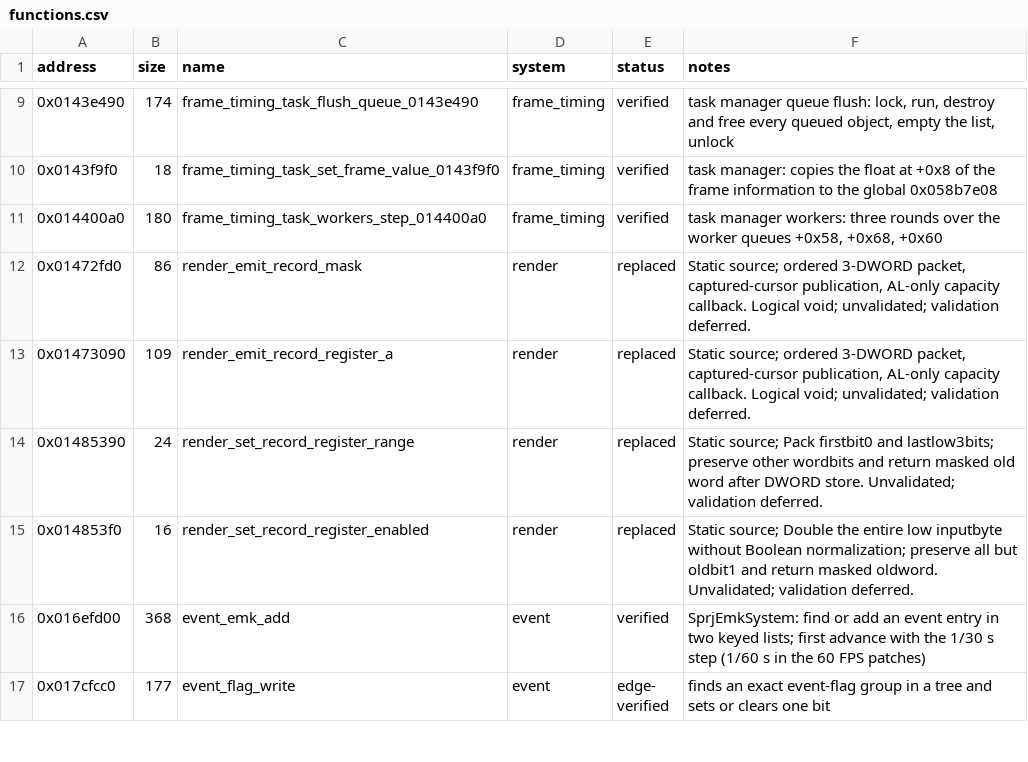
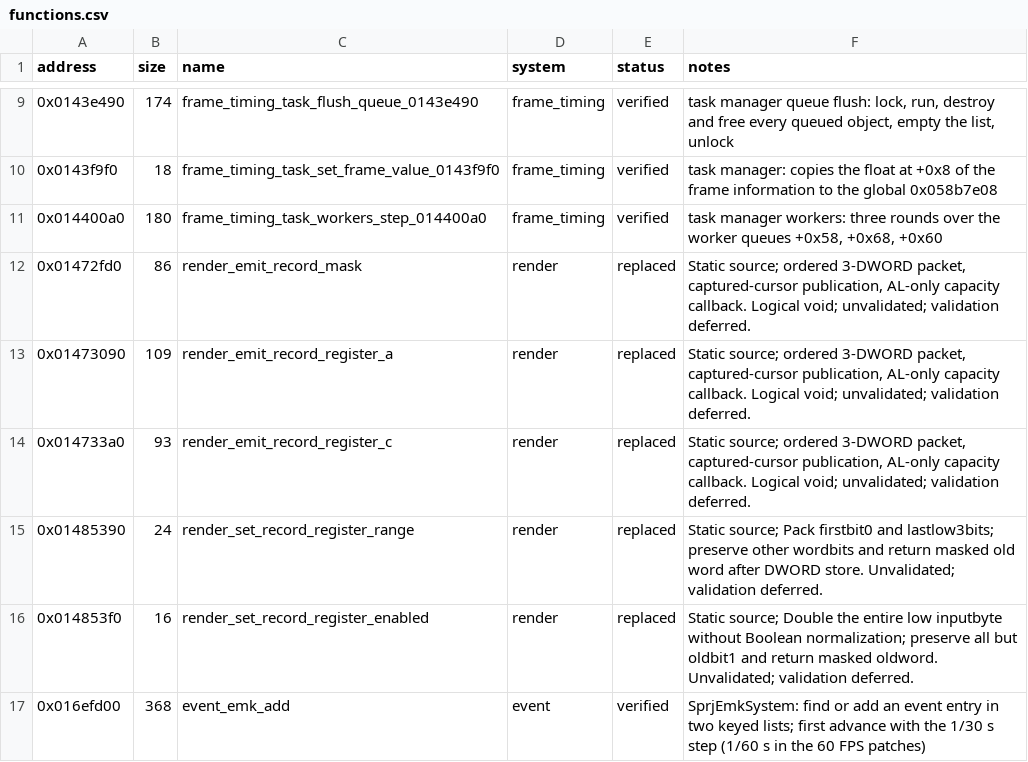
Before and after one commit to evill33t/Paleblood, a CSV file: symbols/functions.csv, drawn as a sheet; only a part is shown, gaps mark what is left out; the shorter side is filled out with more unchanged rows; the diff names each change by its address in the sheet, - before the commit and + after, or states it on an @@ line.

```diff
--- a/symbols/functions.csv
+++ b/symbols/functions.csv
+row 14: 0x014733a0 | 93 | render_emit_record_register_c | render | replaced | Static source; ordered 3-DWORD packet, captured-cursor publication, AL-only capacity callback. Logical void; unvalidated; validation deferred.
```
Also changed, not shown: game/hooks.csv, 3 other files.
